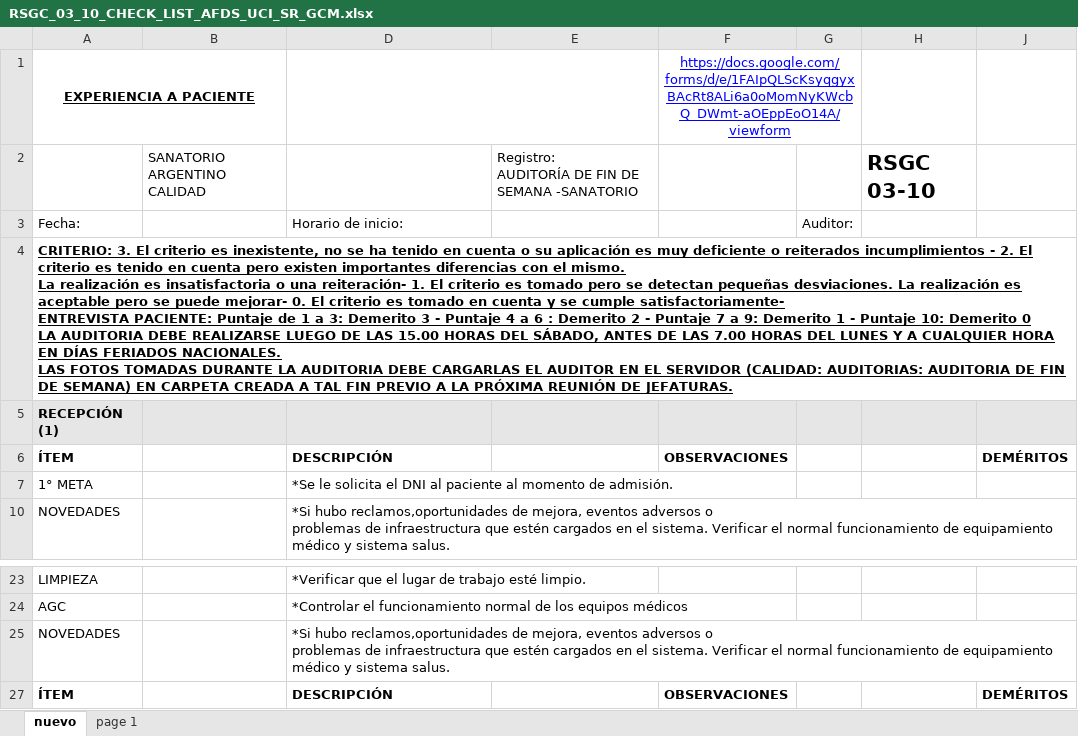
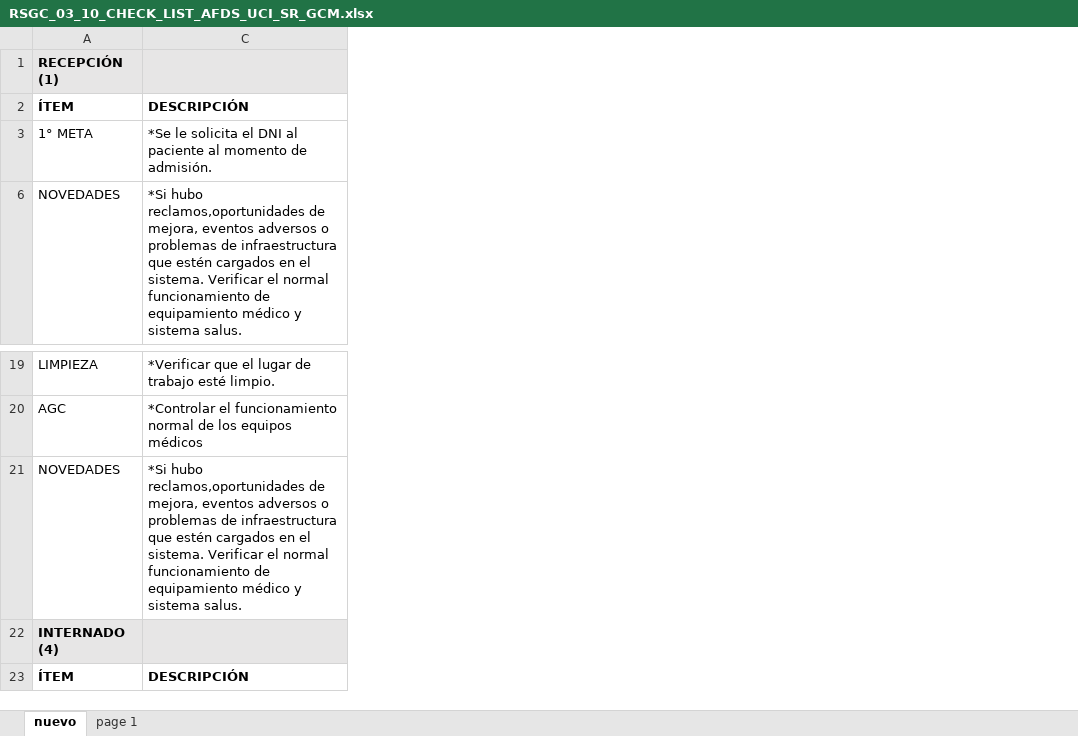
Before and after one commit to lucasmmg12/calidad, an Excel workbook: RSGC_03_10_CHECK_LIST_AFDS_UCI_SR_GCM.xlsx, sheet nuevo, drawn as a sheet; only a part is shown, gaps mark what is left out; values as stored, in another font and other column widths than the file's, no borders; charts and pictures not drawn; removed rows and columns are numbered as before the commit, all else as after; ↵ is a line break in a cell; the diff names each change by its address in the sheet, - before the commit and + after, or states it on an @@ line.

```diff
--- a/RSGC_03_10_CHECK_LIST_AFDS_UCI_SR_GCM.xlsx (sheet nuevo)
+++ b/RSGC_03_10_CHECK_LIST_AFDS_UCI_SR_GCM.xlsx (sheet nuevo)
@@ column B hidden, empty @@
-column E, empty
-column F, row 6: OBSERVACIONES; row 27: OBSERVACIONES
-column G, empty
-column H, empty
-column J, row 6: DEMÉRITOS; row 27: DEMÉRITOS
-row 1: EXPERIENCIA A PACIENTE |  |  |  | https://docs.google.com/forms/d/e/1FAIpQLScKsyqgyxBAcRt8ALi6a0oMomNyKWcbQ_DWmt-aOEppEoO14A/viewform
-row 2:  | SANATORIO ARGENTINO CALIDAD |  | Registro: ↵ AUDITORÍA DE FIN DE SEMANA -SANATORIO |  |  | RSGC 03-10
-row 3: Fecha: |  | Horario de inicio: |  |  | Auditor:
-row 4: CRITERIO: 3. El criterio es inexistente, no se ha tenido en cuenta o su aplicación es muy deficiente o reiterados incumplimientos - 2. El criterio es tenido en cuenta pero existen importantes diferencias con el mismo. ↵ La realización es insatisfactoria o una reiteración- 1. El criterio es tomado pero se detectan pequeñas desviaciones. La realización es aceptable pero se puede mejorar- 0. El criterio es tomado en cuenta y se cumple satisfactoriamente- ↵ ENTREVISTA PACIENTE: Puntaje de 1 a 3: Demerito 3 - Puntaje 4 a 6 : Demerito 2 - Puntaje 7 a 9: Demerito 1 - Puntaje 10: Demerito 0 ↵ LA AUDITORIA DEBE REALIZARSE LUEGO DE LAS 15.00 HORAS DEL SÁBADO, ANTES DE LAS 7.00 HORAS DEL LUNES Y A CUALQUIER HORA EN DÍAS FERIADOS NACIONALES. ↵ LAS FOTOS TOMADAS DURANTE LA AUDITORIA DEBE CARGARLAS EL AUDITOR EN EL SERVIDOR (CALIDAD: AUDITORIAS: AUDITORIA DE FIN DE SEMANA) EN CARPETA CREADA A TAL FIN PREVIO A LA PRÓXIMA REUNIÓN DE JEFATURAS.
@@ row 22 unhidden: INTERNADO (4) @@
```
Also changed, not shown: hidden cells, charts or pictures, 5 other files.
